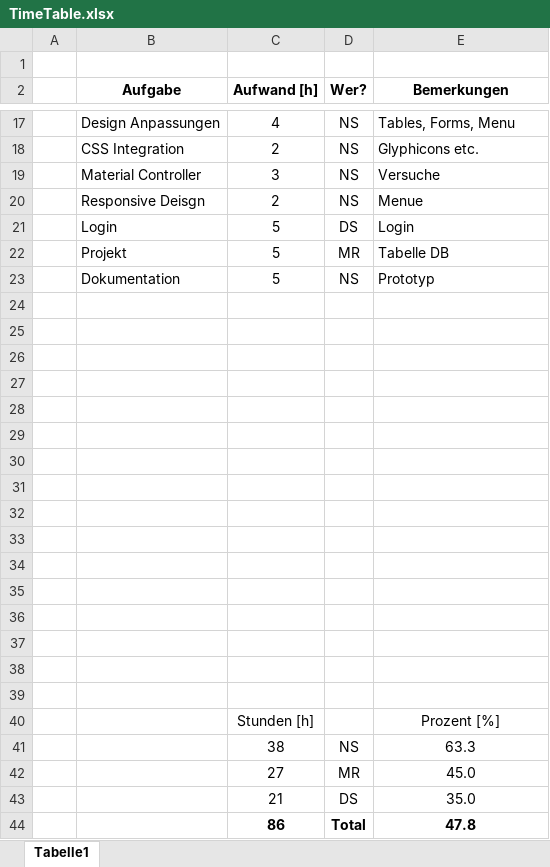
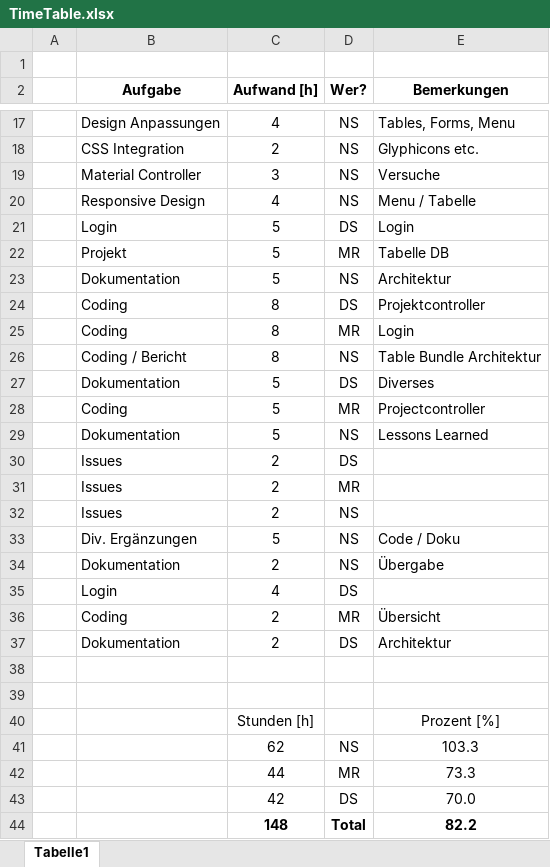
Before and after one commit to nitrobar/MyRapport, an Excel workbook: Dokumente/TimeTable.xlsx, sheet Tabelle1, drawn as a sheet; only a part is shown, gaps mark what is left out; values as stored, in another font and other column widths than the file's, no borders; removed rows and columns are numbered as before the commit, all else as after; the diff names each change by its address in the sheet, - before the commit and + after, or states it on an @@ line.

```diff
--- a/Dokumente/TimeTable.xlsx (sheet Tabelle1)
+++ b/Dokumente/TimeTable.xlsx (sheet Tabelle1)
-row 20:  | Responsive Deisgn | 2 | NS | Menue
+row 20:  | Responsive Design | 4 | NS | Menu / Tabelle
-E23 (Bemerkungen): Prototyp
+E23 (Bemerkungen): Architektur
-row 24: (empty)
+row 24:  | Coding | 8 | DS | Projektcontroller
-row 25: (empty)
+row 25:  | Coding | 8 | MR | Login
-row 26: (empty)
+row 26:  | Coding / Bericht | 8 | NS | Table Bundle Architektur
-row 27: (empty)
+row 27:  | Dokumentation | 5 | DS | Diverses
-row 28: (empty)
+row 28:  | Coding | 5 | MR | Projectcontroller
-row 29: (empty)
+row 29:  | Dokumentation | 5 | NS | Lessons Learned
-row 30: (empty)
+row 30:  | Issues | 2 | DS
-row 31: (empty)
+row 31:  | Issues | 2 | MR
-row 32: (empty)
+row 32:  | Issues | 2 | NS
-row 33: (empty)
+row 33:  | Div. Ergänzungen | 5 | NS | Code / Doku
-row 34: (empty)
+row 34:  | Dokumentation | 2 | NS | Übergabe
-row 35: (empty)
+row 35:  | Login | 4 | DS
-row 36: (empty)
+row 36:  | Coding | 2 | MR | Übersicht
-row 37: (empty)
+row 37:  | Dokumentation | 2 | DS | Architektur
-row 41:  |  | 38 | NS | 63.3
-row 42:  |  | 27 | MR | 45.0
-row 43:  |  | 21 | DS | 35.0
-row 44:  |  | 86 | Total | 47.8
+row 41:  |  | 62 | NS | 103.3
+row 42:  |  | 44 | MR | 73.3
+row 43:  |  | 42 | DS | 70.0
+row 44:  |  | 148 | Total | 82.2
```
Also changed, not shown: Dokumente/Test-Table.xlsx, 1 other file.
